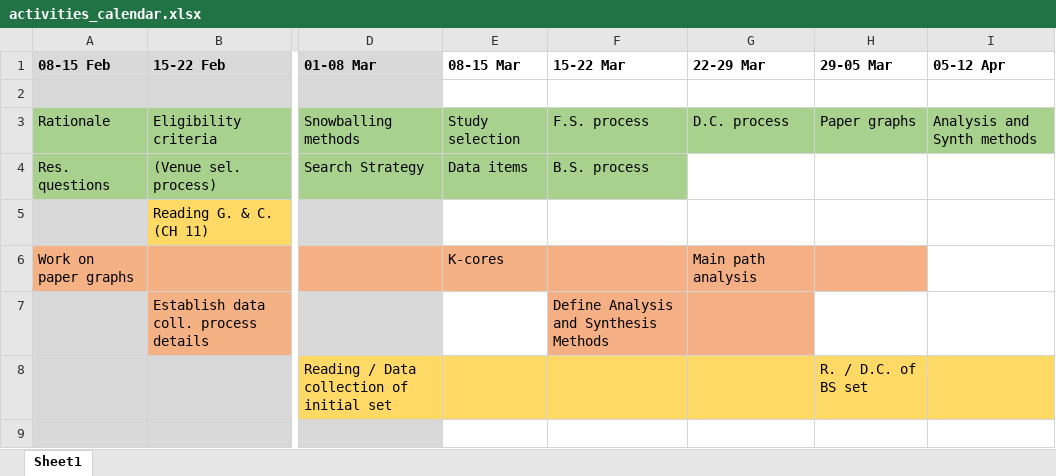
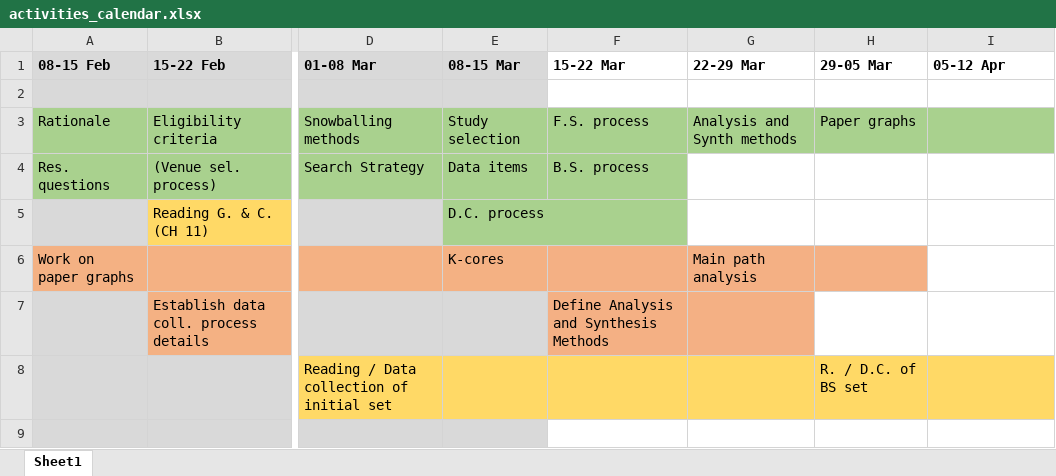
Before and after one commit to iberius96/Msc_Thesis, an Excel workbook: activities_calendar.xlsx, sheet Sheet1, drawn as a sheet; only a part is shown, gaps mark what is left out; values as stored, in another font and other column widths than the file's, no borders; the diff names each change by its address in the sheet, - before the commit and + after, or states it on an @@ line.

```diff
--- a/activities_calendar.xlsx (sheet Sheet1)
+++ b/activities_calendar.xlsx (sheet Sheet1)
-E1:E2 fill: none
+E1:E2 fill: #D9D9D9
-G3 (22-29 Mar): D.C. process
+G3 (22-29 Mar): Analysis and Synth methods
-I3 (05-12 Apr): Analysis and Synth methods
+I3 (05-12 Apr): (empty)
-E5 (08-15 Mar): (empty)
+E5 (08-15 Mar): D.C. process
-E5 fill: none
+E5 fill: #A9D18E
-E7 fill: none
+E7 fill: #D9D9D9
-E9 fill: none
+E9 fill: #D9D9D9
```
Also changed, not shown: Data collection/data_collection.xlsx, 6 other files.
